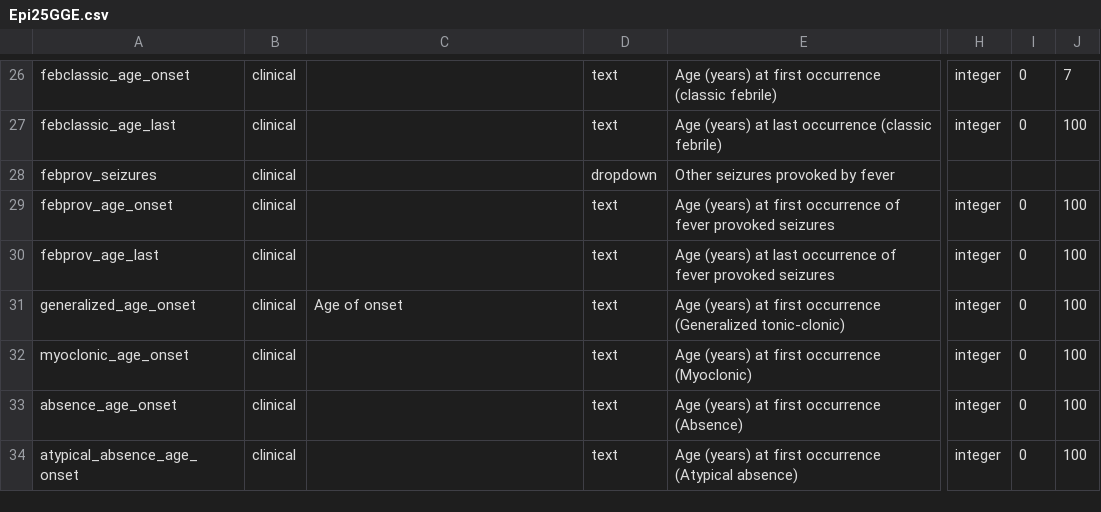
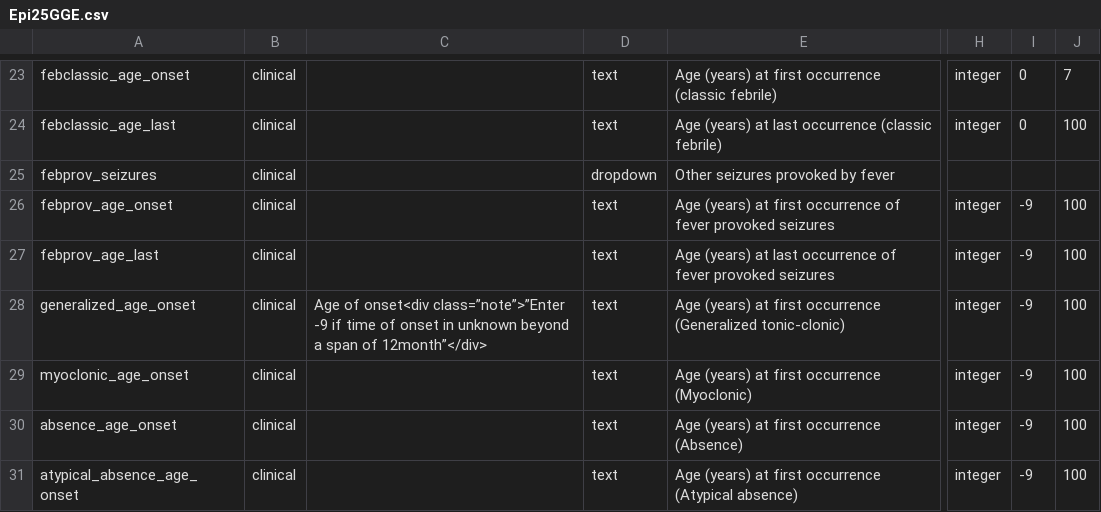
Before and after one commit to Epi25/epi25-edc, a CSV file: DataDictionaries/Epi25GGE.csv, drawn as a sheet; only a part is shown, gaps mark what is left out; addresses are those after the commit; the diff covers the shown part only; the diff names each change by its address in the sheet, - before the commit and + after, or states it on an @@ line.

Commit message:
Adresses issues #65 partially

```diff
--- a/DataDictionaries/Epi25GGE.csv
+++ b/DataDictionaries/Epi25GGE.csv
-I26:I31: 0
+I26:I31: -9
-C28: Age of onset
+C28: Age of onset<div class=”note”>”Enter -9 if time of onset in unknown beyond a span of 12month”</div>
```
Also changed, not shown: 3 removed rows and 10 edited cells elsewhere in this file.
